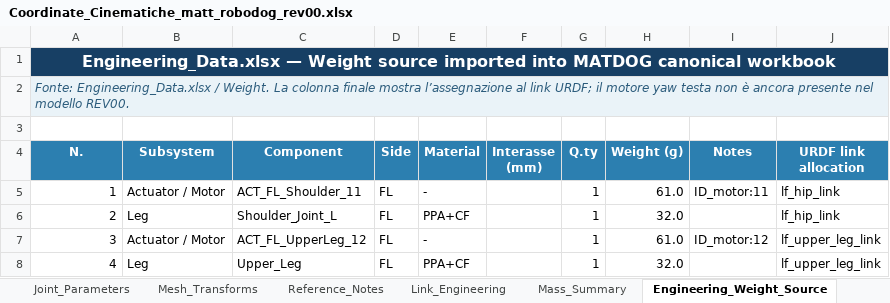
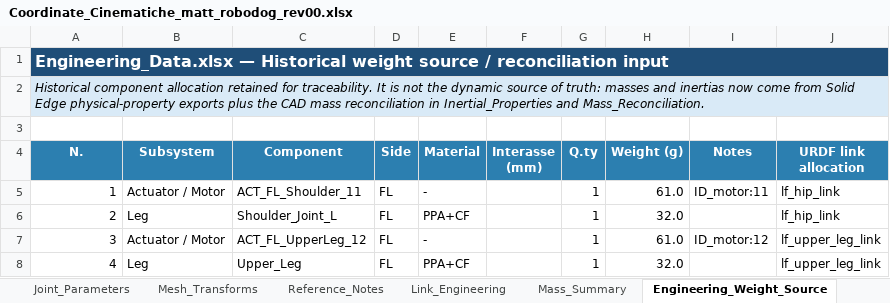
Before and after one commit to MattRobotics/robot-dog, an Excel workbook: 03_CAD/URDF/matt_robodog_rev00/reference/Coordinate_Cinematiche_matt_robodog_rev00.xlsx, sheet Engineering_Weight_Source, drawn as a sheet; only a part is shown; values as stored, in another font and other column widths than the file's, no borders; the diff names each change by its address in the sheet, - before the commit and + after, or states it on an @@ line.

Commit message:
feat(urdf): add REV00 CAD inertial properties

```diff
--- a/03_CAD/URDF/matt_robodog_rev00/reference/Coordinate_Cinematiche_matt_robodog_rev00.xlsx (sheet Engineering_Weight_Source)
+++ b/03_CAD/URDF/matt_robodog_rev00/reference/Coordinate_Cinematiche_matt_robodog_rev00.xlsx (sheet Engineering_Weight_Source)
-A1 (N.): Engineering_Data.xlsx — Weight source imported into MATDOG canonical workbook
+A1 (N.): Engineering_Data.xlsx — Historical weight source / reconciliation input
-A1 alignment: center
+A1 alignment: left
-A2 (N.): Fonte: Engineering_Data.xlsx / Weight. La colonna finale mostra l’assegnazione al link URDF; il motore yaw testa non è ancora presente nel modello REV00.
+A2 (N.): Historical component allocation retained for traceability. It is not the dynamic source of truth: masses and inertias now come from Solid Edge physical-property exports plus the CAD mass reconciliation in Inertial_Properties and Mass_Reconciliation.
-A2 text colour: #2C5C7C
+A2 text colour: black
```
Also changed, not shown: sheet Mesh_Transforms, sheet Link_Engineering, sheet URDF_Audit, sheet Mass_Summary, sheet Reference_Notes, other sheet tabs, 2 other files.
